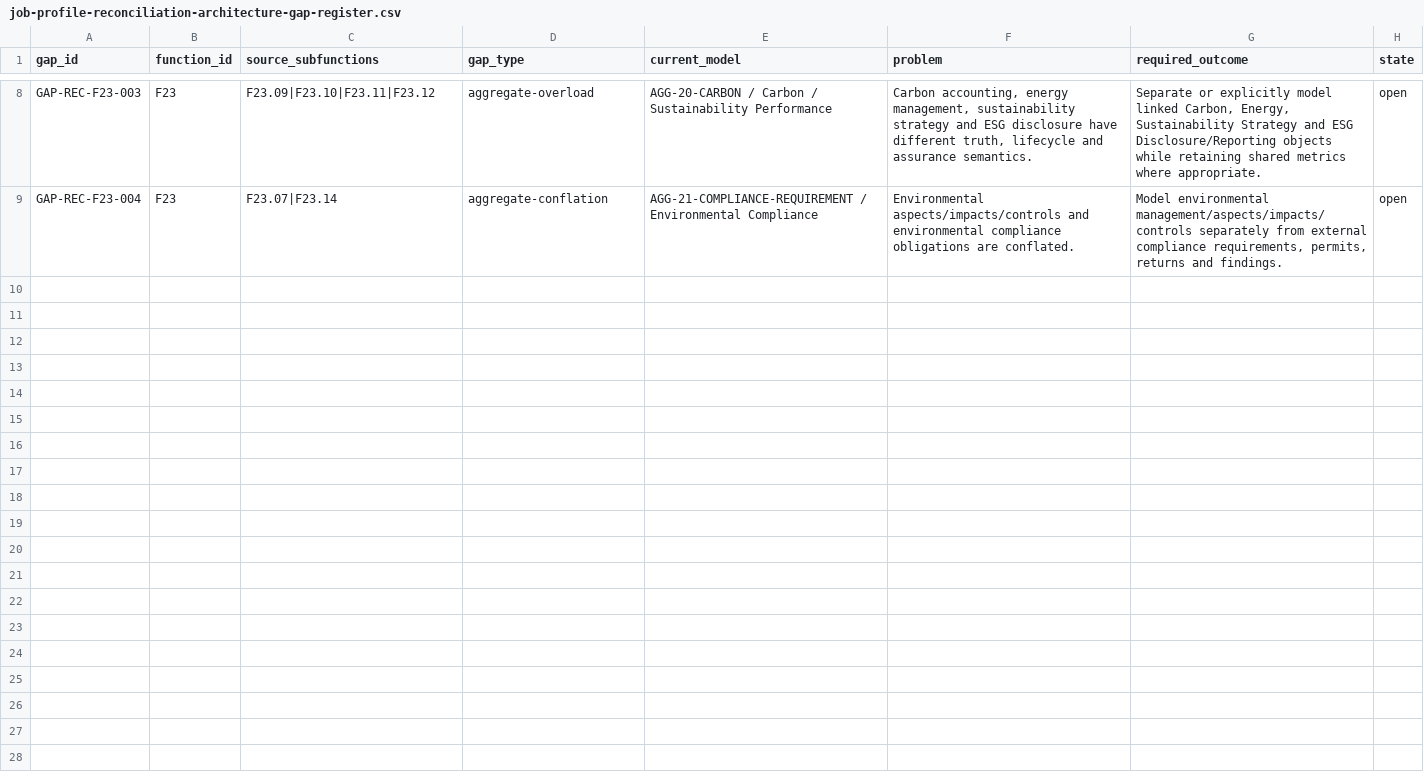
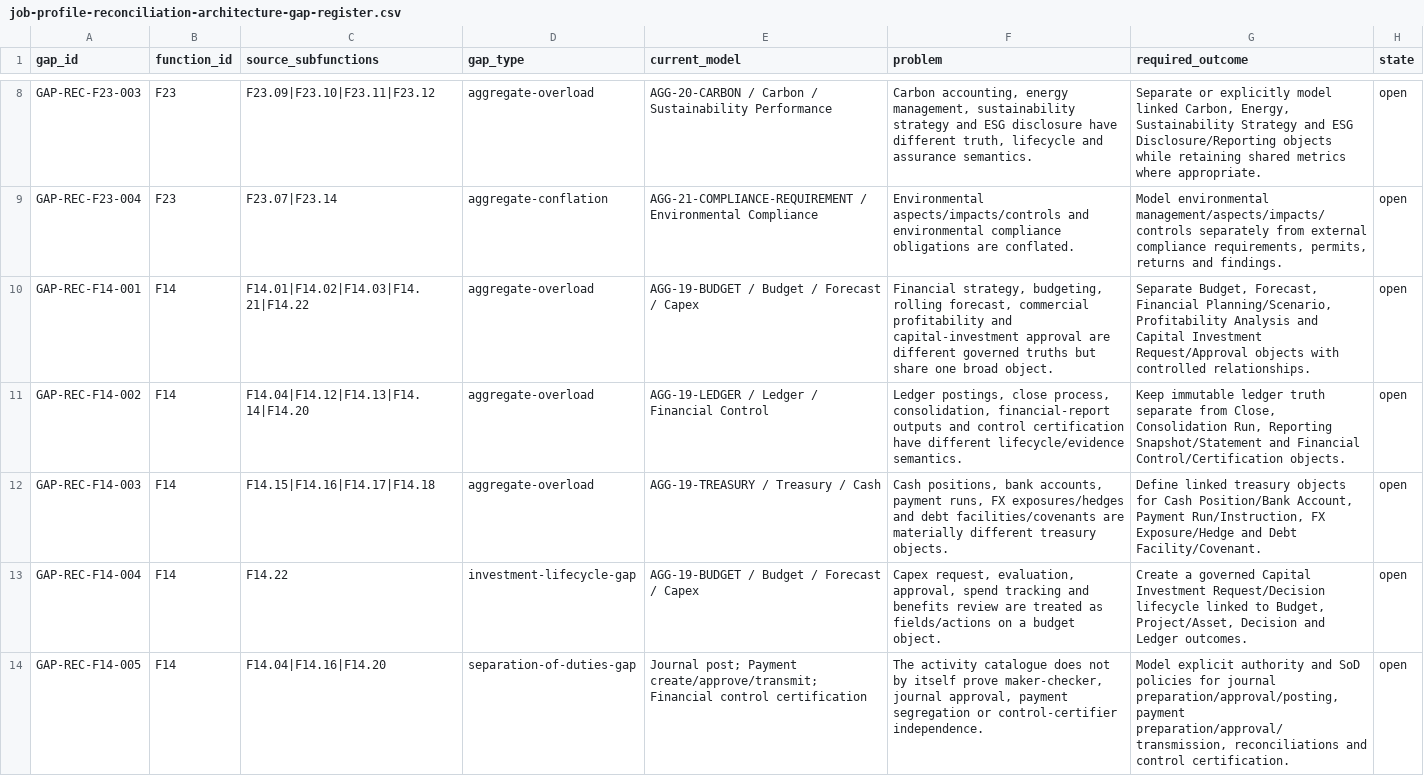
Before and after one commit to 8140spitt/NuBlox-Digital-Applications-V3, a CSV file: docs/product/job-profile-reconciliation-architecture-gap-register.csv, drawn as a sheet; only a part is shown, gaps mark what is left out; the diff names each change by its address in the sheet, - before the commit and + after, or states it on an @@ line.

Commit message:
Add finance architecture gaps from job reconciliation

```diff
--- a/docs/product/job-profile-reconciliation-architecture-gap-register.csv
+++ b/docs/product/job-profile-reconciliation-architecture-gap-register.csv
+row 10: GAP-REC-F14-001 | F14 | F14.01|F14.02|F14.03|F14.21|F14.22 | aggregate-overload | AGG-19-BUDGET / Budget / Forecast / Capex | Financial strategy, budgeting, rolling forecast, commercial profitability and capital-investment approval are different governed truths but share one broad object. | Separate Budget, Forecast, Financial Planning/Scenario, Profitability Analysis and Capital Investment Request/Approval objects with controlled relationships. | open
+row 11: GAP-REC-F14-002 | F14 | F14.04|F14.12|F14.13|F14.14|F14.20 | aggregate-overload | AGG-19-LEDGER / Ledger / Financial Control | Ledger postings, close process, consolidation, financial-report outputs and control certification have different lifecycle/evidence semantics. | Keep immutable ledger truth separate from Close, Consolidation Run, Reporting Snapshot/Statement and Financial Control/Certification objects. | open
+row 12: GAP-REC-F14-003 | F14 | F14.15|F14.16|F14.17|F14.18 | aggregate-overload | AGG-19-TREASURY / Treasury / Cash | Cash positions, bank accounts, payment runs, FX exposures/hedges and debt facilities/covenants are materially different treasury objects. | Define linked treasury objects for Cash Position/Bank Account, Payment Run/Instruction, FX Exposure/Hedge and Debt Facility/Covenant. | open
+row 13: GAP-REC-F14-004 | F14 | F14.22 | investment-lifecycle-gap | AGG-19-BUDGET / Budget / Forecast / Capex | Capex request, evaluation, approval, spend tracking and benefits review are treated as fields/actions on a budget object. | Create a governed Capital Investment Request/Decision lifecycle linked to Budget, Project/Asset, Decision and Ledger outcomes. | open
+row 14: GAP-REC-F14-005 | F14 | F14.04|F14.16|F14.20 | separation-of-duties-gap | Journal post; Payment create/approve/transmit; Financial control certification | The activity catalogue does not by itself prove maker-checker, journal approval, payment segregation or control-certifier independence. | Model explicit authority and SoD policies for journal preparation/approval/posting, payment preparation/approval/transmission, reconciliations and control certification. | open
```
